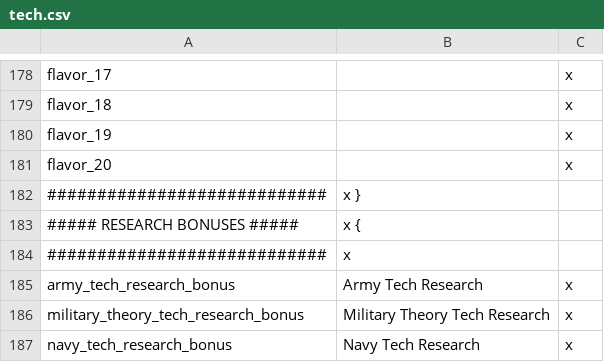
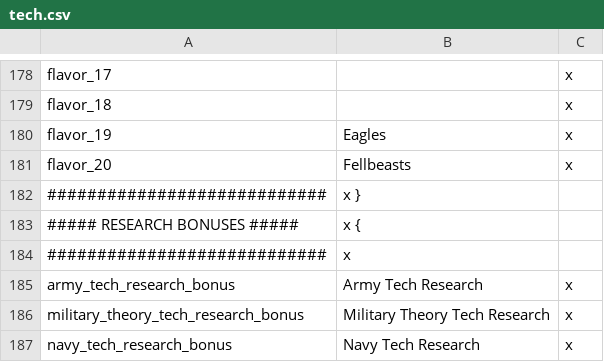
Before and after one commit to The-Third-Age/TTA-Victoria-2, a CSV file: localisation/tech.csv, drawn as a sheet; only a part is shown, gaps mark what is left out.

```diff
--- a/localisation/tech.csv
+++ b/localisation/tech.csv
@@ -179,4 +179,4 @@ flavor_17; ;x
 flavor_18; ;x
-flavor_19; ;x
-flavor_20; ;x
+flavor_19;Eagles;x
+flavor_20;Fellbeasts;x
 ############################;x }
```
Also changed, not shown: localisation/__VANILLA_TEXT_ANSI.csv, localisation/inventions.csv, 3 other files.
